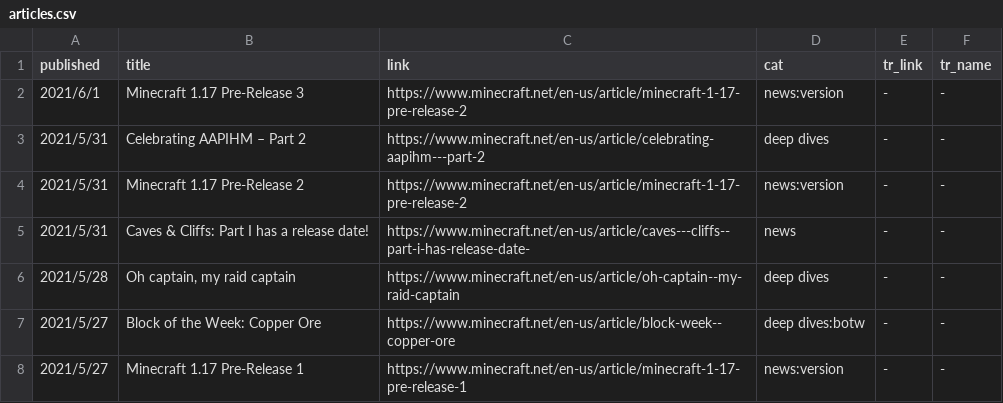
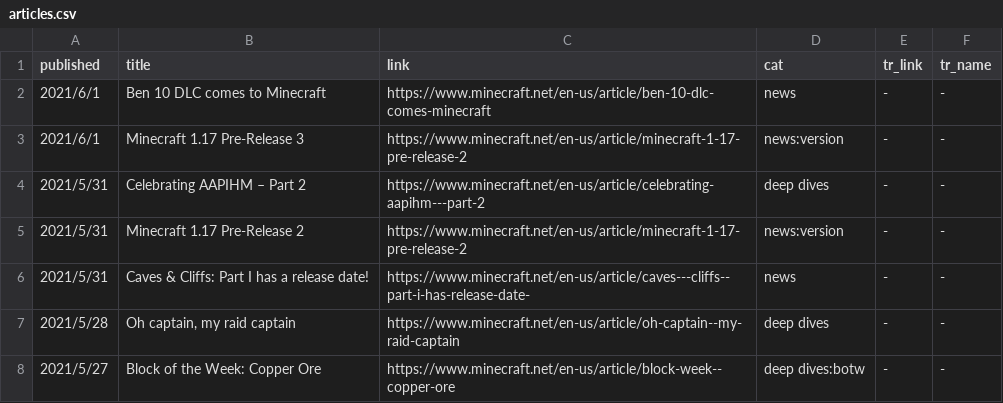
Before and after one commit to SPXFellow/minecraft.net-translations, a CSV file: articles.csv, drawn as a sheet; only a part is shown; the shorter side is filled out with more unchanged rows; the diff names each change by its address in the sheet, - before the commit and + after, or states it on an @@ line.

```diff
--- a/articles.csv
+++ b/articles.csv
+row 2: 2021/6/1 | Ben 10 DLC comes to Minecraft | https://www.minecraft.net/en-us/article/ben-10-dlc-comes-minecraft | news | - | -
```
